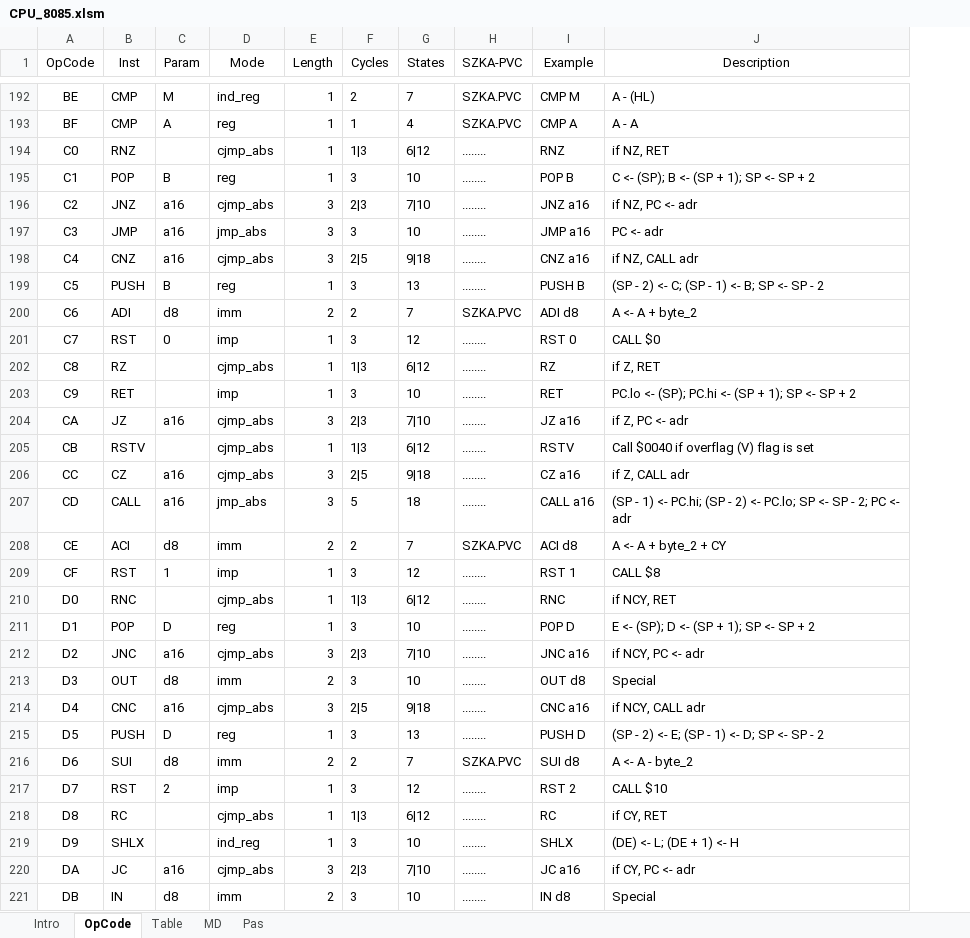
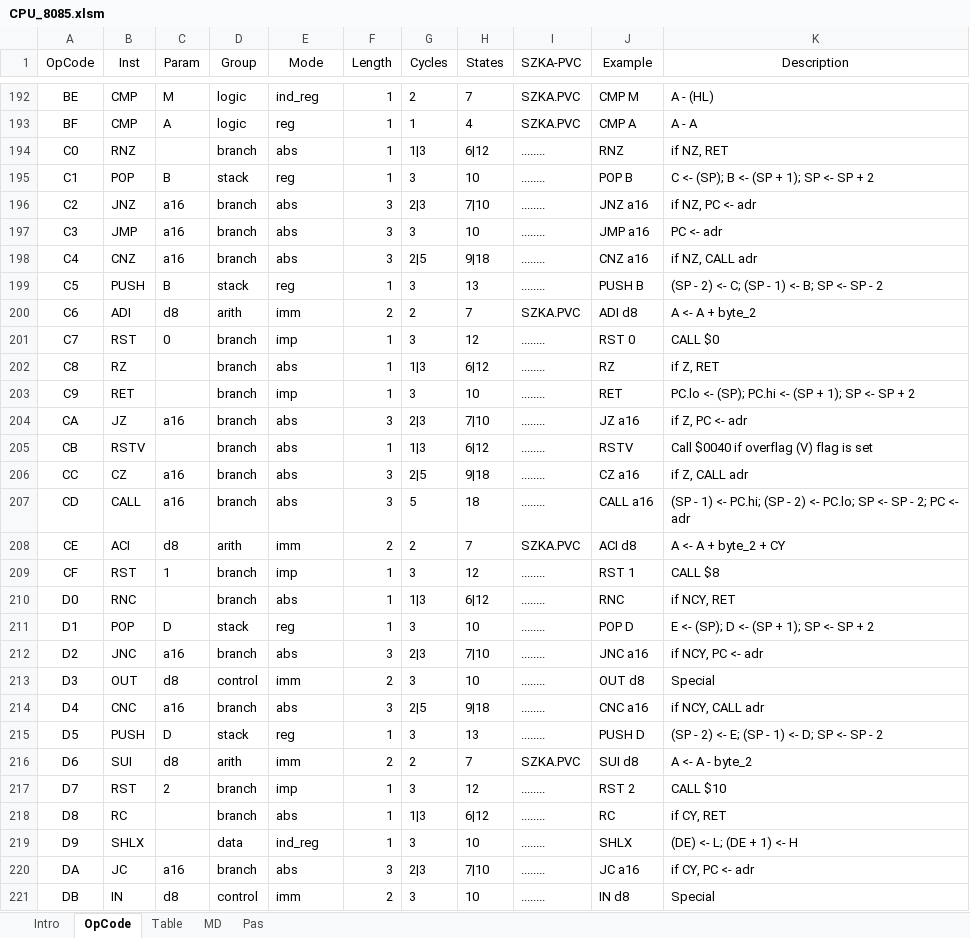
Before and after one commit to eiroca/Retro, an Excel workbook: CPU templates/CPU_8085.xlsm, sheet OpCode, drawn as a sheet; only a part is shown, gaps mark what is left out; values as stored, in another font and other column widths than the file's, no borders; addresses are those after the commit; the diff covers the shown part only; the diff names each change by its address in the sheet, - before the commit and + after, or states it on an @@ line.

```diff
--- a/CPU templates/CPU_8085.xlsm (sheet OpCode)
+++ b/CPU templates/CPU_8085.xlsm (sheet OpCode)
+column D (Group), rows 192-221: logic | logic | branch | stack | branch | branch | branch | stack | arith | branch | branch | branch | branch | branch | branch | branch | arith | branch | branch | stack | branch | control | branch | stack | arith | branch | branch | data | branch | control
-E194 (Mode): cjmp_abs
+E194 (Mode): abs
-E196 (Mode): cjmp_abs
+E196 (Mode): abs
-E197 (Mode): jmp_abs
+E197 (Mode): abs
-E198 (Mode): cjmp_abs
+E198 (Mode): abs
-E202 (Mode): cjmp_abs
+E202 (Mode): abs
-E204:E206 (Mode): cjmp_abs
+E204:E206 (Mode): abs
-E207 (Mode): jmp_abs
+E207 (Mode): abs
-E210 (Mode): cjmp_abs
+E210 (Mode): abs
-E212 (Mode): cjmp_abs
+E212 (Mode): abs
-E214 (Mode): cjmp_abs
+E214 (Mode): abs
-E218 (Mode): cjmp_abs
+E218 (Mode): abs
-E220 (Mode): cjmp_abs
+E220 (Mode): abs
```
Also changed, not shown: 19 edited cells elsewhere in this sheet, sheet MD, sheet Pas, sheet Intro, formulas that keep their value, CPU templates/CPU_8080.xlsm, 2 other files.
